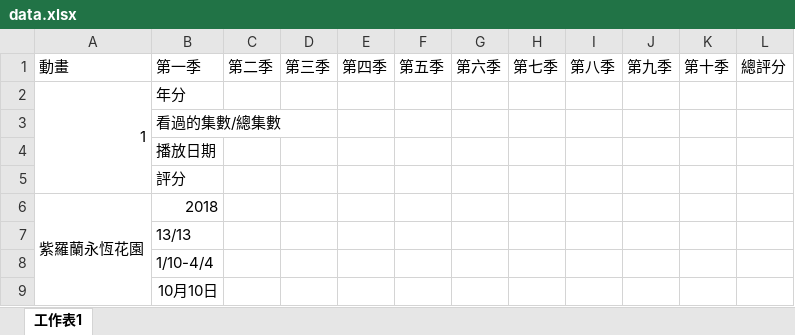
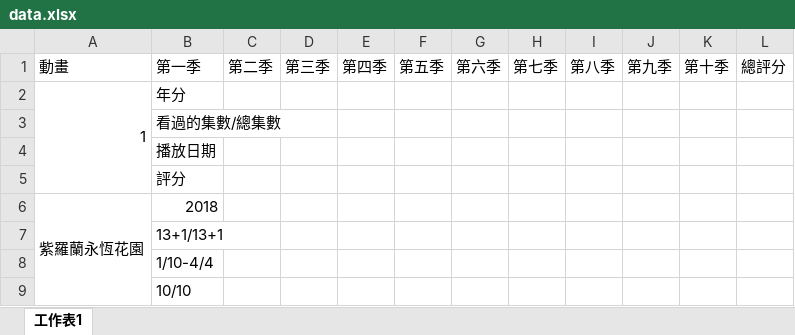
Before and after one commit to rex0988476/test, an Excel workbook: data.xlsx, sheet 工作表1, drawn as a sheet; values as stored, in another font and other column widths than the file's, no borders; the diff names each change by its address in the sheet, - before the commit and + after, or states it on an @@ line.

Commit message:
Update data.xlsx

```diff
--- a/data.xlsx (sheet 工作表1)
+++ b/data.xlsx (sheet 工作表1)
-B7: 13/13
+B7: 13+1/13+1
-B9: 10月10日
+B9: 10/10
```
